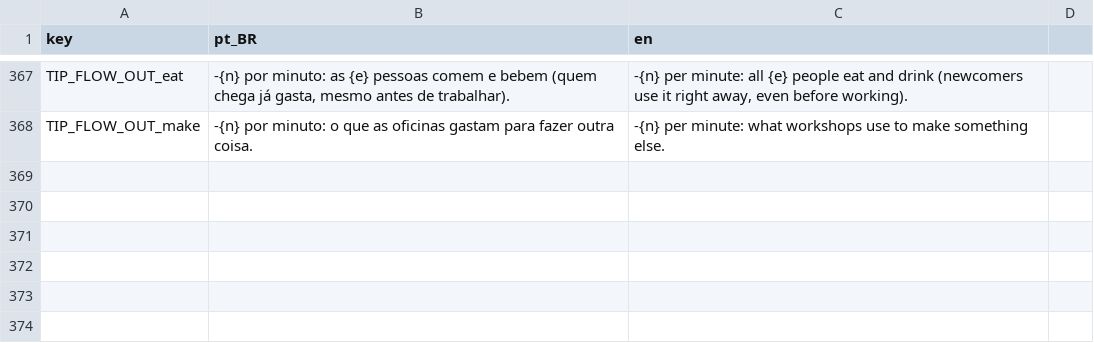
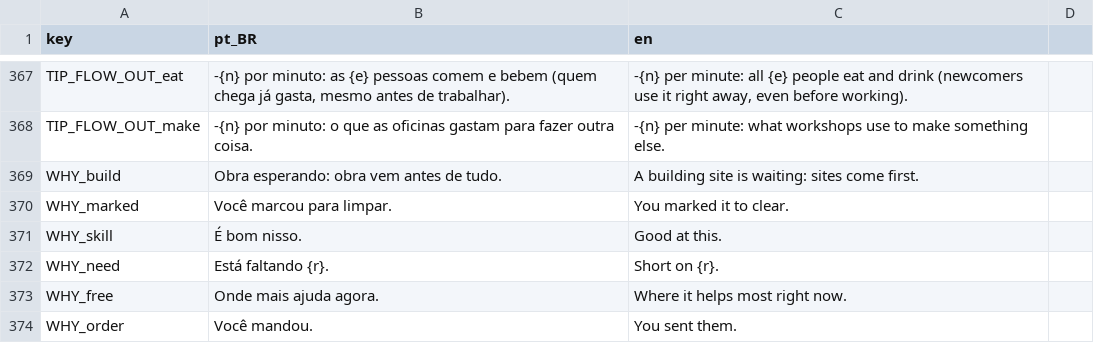
Before and after one commit to koenigkan12/task-bar, a CSV file: vila/data/i18n/strings_vila.csv, drawn as a sheet; only a part is shown, gaps mark what is left out.

```diff
--- a/vila/data/i18n/strings_vila.csv
+++ b/vila/data/i18n/strings_vila.csv
@@ -368 +368,7 @@ TIP_FLOW_OUT_eat,"-{n} por minuto: as {e} pessoas comem e bebem (quem chega já
 TIP_FLOW_OUT_make,"-{n} por minuto: o que as oficinas gastam para fazer outra coisa.","-{n} per minute: what workshops use to make something else."
+WHY_build,"Obra esperando: obra vem antes de tudo.","A building site is waiting: sites come first."
+WHY_marked,"Você marcou para limpar.","You marked it to clear."
+WHY_skill,"É bom nisso.","Good at this."
+WHY_need,"Está faltando {r}.","Short on {r}."
+WHY_free,"Onde mais ajuda agora.","Where it helps most right now."
+WHY_order,"Você mandou.","You sent them."
```
Also changed, not shown: 4 other files.
